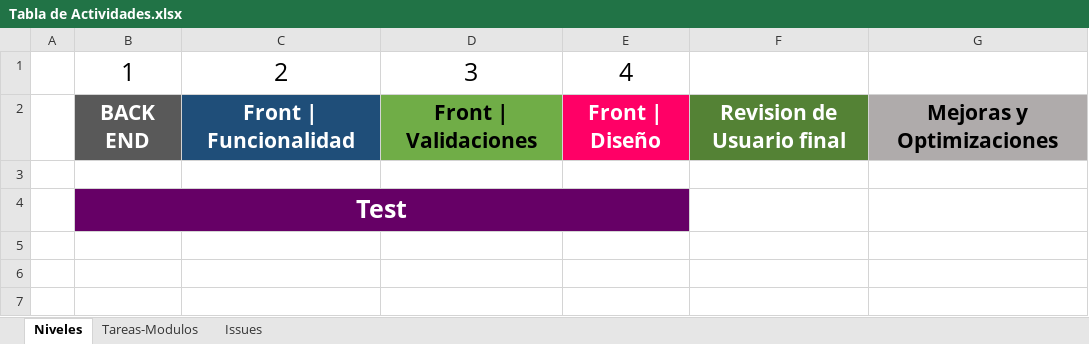
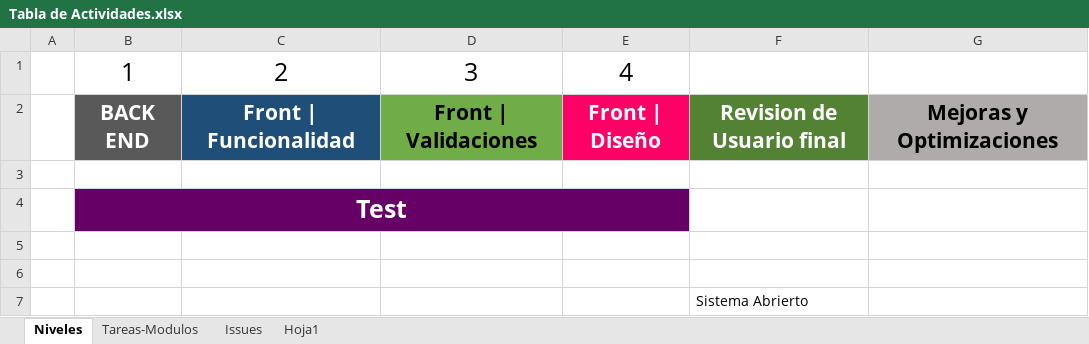
Before and after one commit to gauss13/Bodas, an Excel workbook: ScriptSQL/Tabla de Actividades.xlsx, sheet Niveles, drawn as a sheet; values as stored, in another font and other column widths than the file's, no borders; the diff names each change by its address in the sheet, - before the commit and + after, or states it on an @@ line.

```diff
--- a/ScriptSQL/Tabla de Actividades.xlsx (sheet Niveles)
+++ b/ScriptSQL/Tabla de Actividades.xlsx (sheet Niveles)
+sheet tab: Hoja1
+row 5: (empty)
+row 6: (empty)
+row 7:  |  |  |  |  | Sistema Abrierto
```
Also changed, not shown: sheet Tareas-Modulos, sheet Issues, 8 other files.
